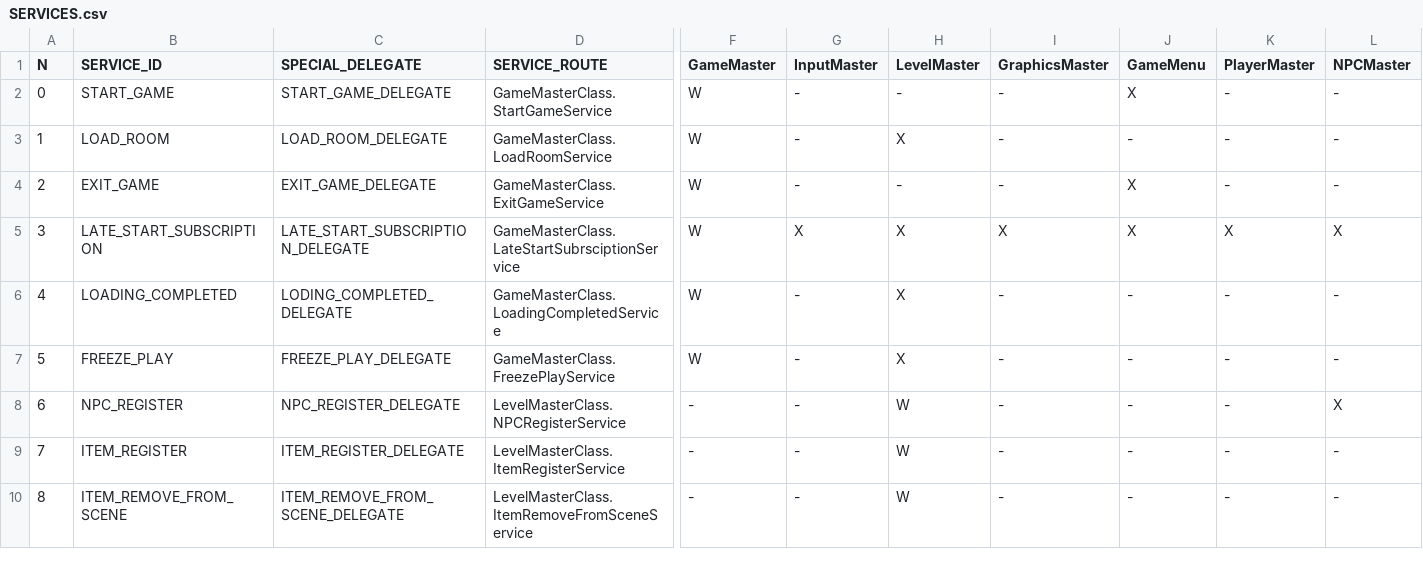
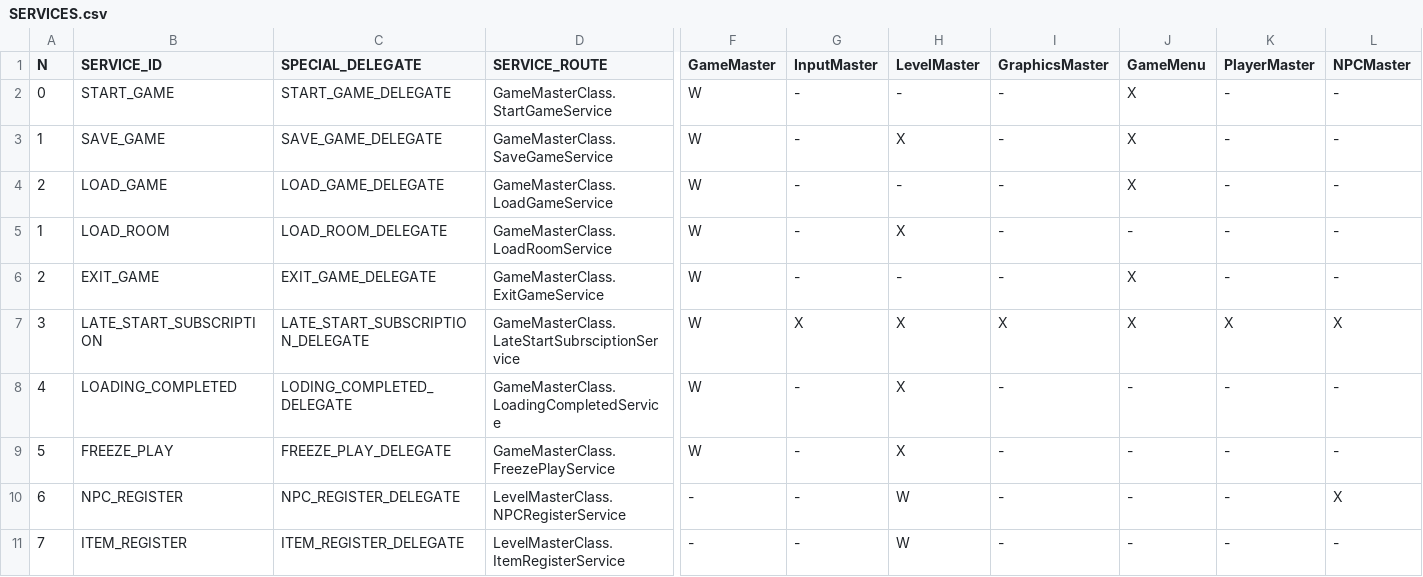
Before and after one commit to ivor4/Goblins3_AnotherQuest, a CSV file: VARMAP_Generator/SERVICES.csv, drawn as a sheet; only a part is shown, gaps mark what is left out; the shorter side is filled out with more unchanged rows; rows hold the shown columns only; the diff names each change by its address in the sheet, - before the commit and + after, or states it on an @@ line.

Commit message:
In game Menu -Save Game -Load Game

```diff
--- a/VARMAP_Generator/SERVICES.csv
+++ b/VARMAP_Generator/SERVICES.csv
+row 3: 1 | SAVE_GAME | SAVE_GAME_DELEGATE | GameMasterClass.SaveGameService | W | - | X | - | X | - | -
+row 4: 2 | LOAD_GAME | LOAD_GAME_DELEGATE | GameMasterClass.LoadGameService | W | - | - | - | X | - | -
```
Also changed, not shown: 19 other files.
